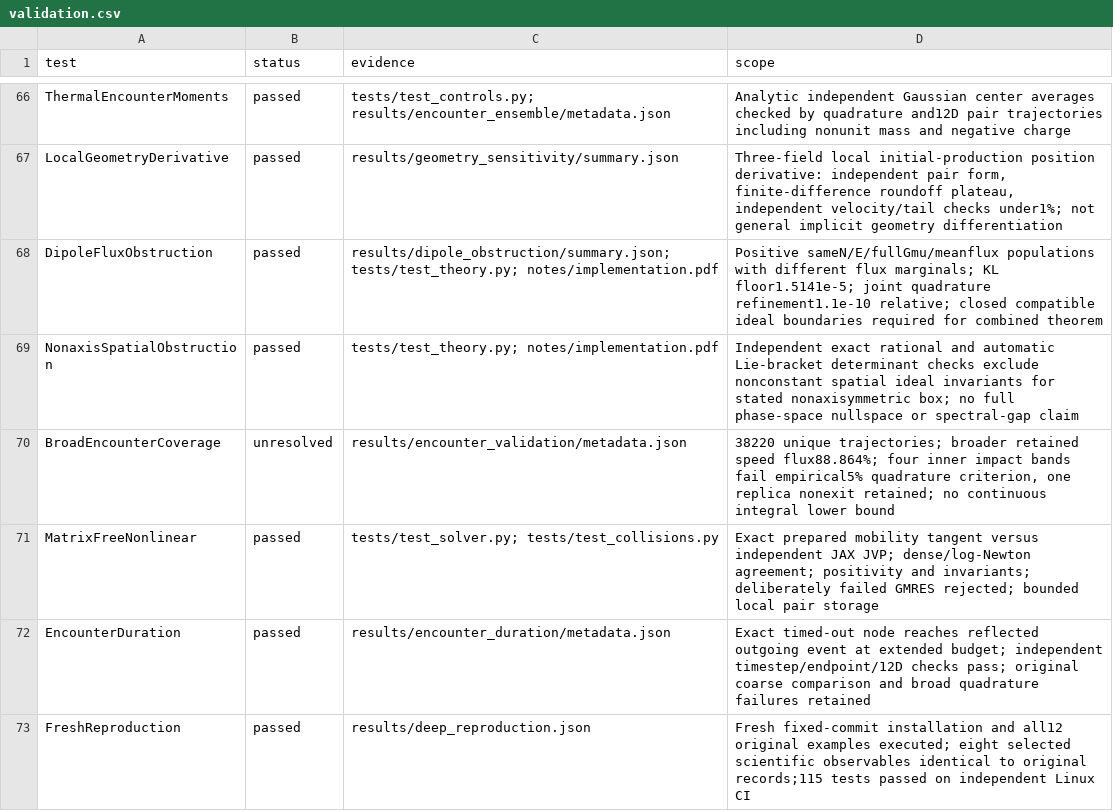
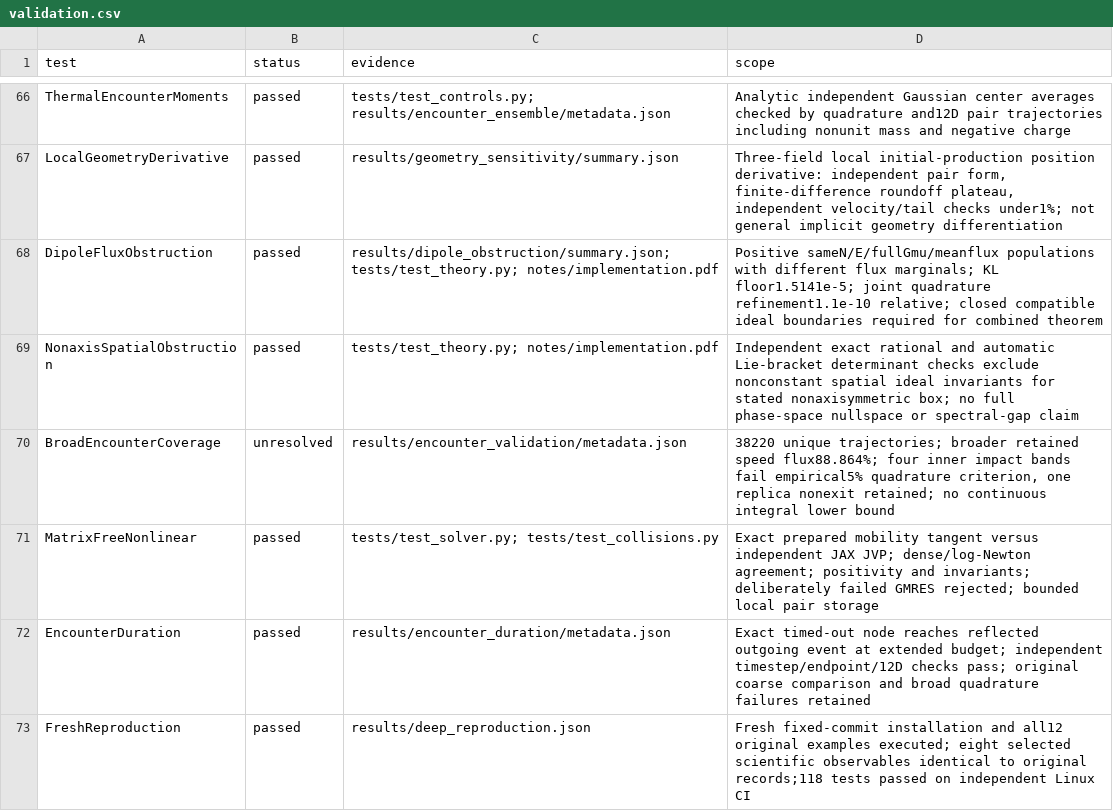
Before and after one commit to rogeriojorge/sato-morrison, a CSV file: results/validation.csv, drawn as a sheet; only a part is shown, gaps mark what is left out.

Commit message:
Record 118 passing independent regression checks

```diff
--- a/results/validation.csv
+++ b/results/validation.csv
@@ -72,2 +72,2 @@ MatrixFreeNonlinear,passed,tests/test_solver.py; tests/test_collisions.py,Exact
 EncounterDuration,passed,results/encounter_duration/metadata.json,Exact timed-out node reaches reflected outgoing event at extended budget; independent timestep/endpoint/12D checks pass; original coarse comparison and broad quadrature failures retained
-FreshReproduction,passed,results/deep_reproduction.json,Fresh fixed-commit installation and all12 original examples executed; eight selected scientific observables identical to original records;115 tests passed on independent Linux CI
+FreshReproduction,passed,results/deep_reproduction.json,Fresh fixed-commit installation and all12 original examples executed; eight selected scientific observables identical to original records;118 tests passed on independent Linux CI
```
Also changed, not shown: 2 other files.
